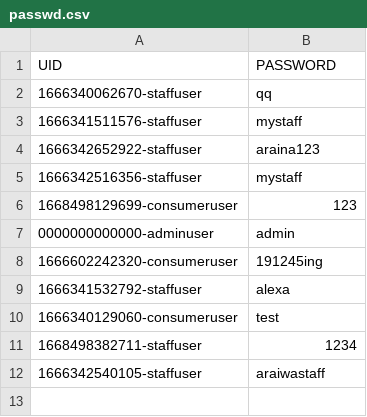
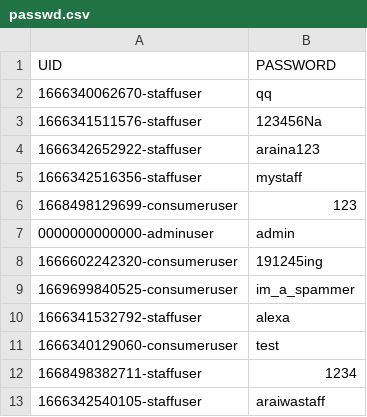
Before and after one commit to naiithink/ku-2022-01418211-oakcoding, a CSV file: data/passwd.csv, drawn as a sheet.

```diff
--- a/data/passwd.csv
+++ b/data/passwd.csv
@@ -2,3 +2,3 @@
 "1666340062670-staffuser","qq"
-"1666341511576-staffuser","mystaff"
+"1666341511576-staffuser","123456Na"
 "1666342652922-staffuser","araina123"
@@ -8,2 +8,3 @@
 "1666602242320-consumeruser","191245ing"
+"1669699840525-consumeruser","im_a_spammer"
 "1666341532792-staffuser","alexa"
```
Also changed, not shown: data/sessions.csv, data/users.csv, 4 other files.
